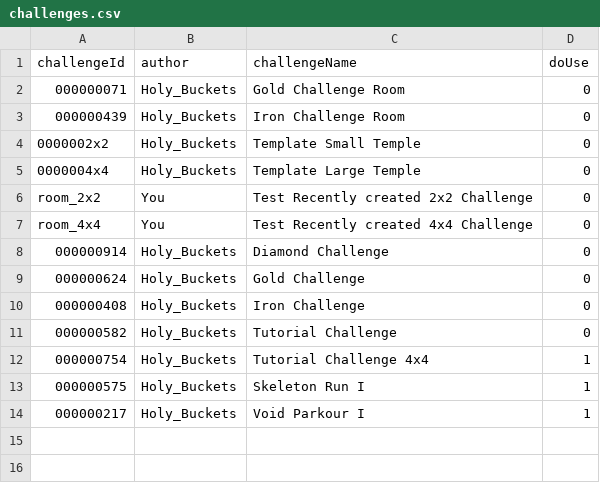
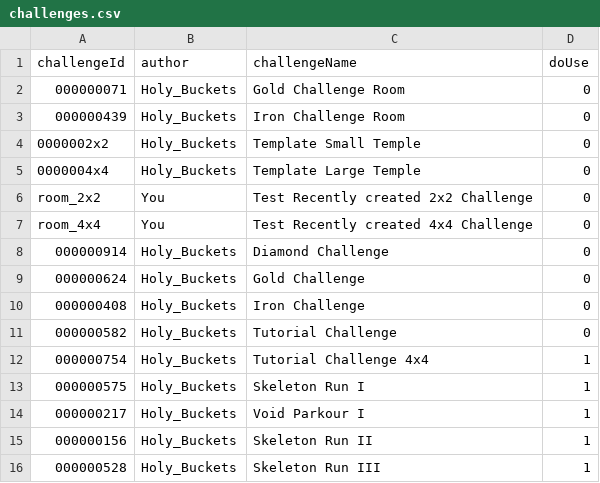
Before and after one commit to jhw2167/MCM_002_HBs-Challenge-Temples, a CSV file: common/src/main/resources/data/hbs_challenge_temple/challenges/challenges.csv, drawn as a sheet; the diff names each change by its address in the sheet, - before the commit and + after, or states it on an @@ line.

Commit message:
- Added Skeleton run III temple

```diff
--- a/common/src/main/resources/data/hbs_challenge_temple/challenges/challenges.csv
+++ b/common/src/main/resources/data/hbs_challenge_temple/challenges/challenges.csv
+row 15: 000000156 | Holy_Buckets | Skeleton Run II | 1
+row 16: 000000528 | Holy_Buckets | Skeleton Run III | 1
```
Also changed, not shown: CHALLENGE_DB/challenges.csv, 44 other files.
